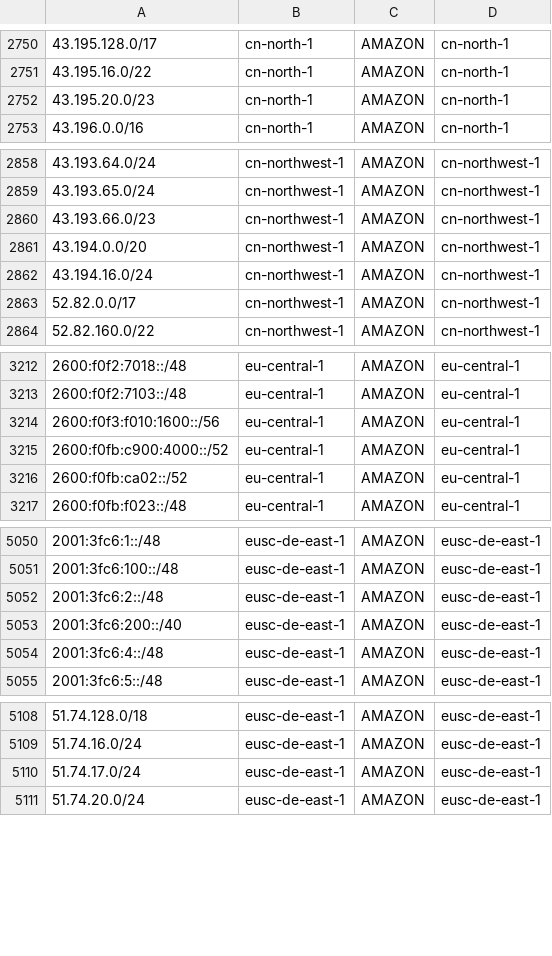
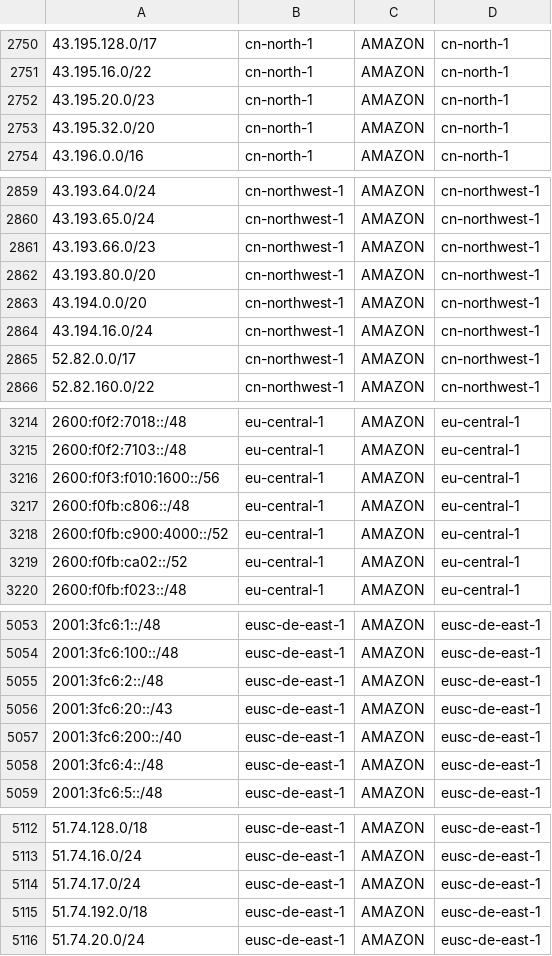
Before and after one commit to KustoKing/known-ip-addresses, a CSV file: cloud-ip-ranges/aws-service-tags.csv, drawn as a sheet; only a part is shown, gaps mark what is left out; the diff covers the shown part only; the diff names each change by its address in the sheet, - before the commit and + after, or states it on an @@ line.

```diff
--- a/cloud-ip-ranges/aws-service-tags.csv
+++ b/cloud-ip-ranges/aws-service-tags.csv
+row 2753: 43.195.32.0/20 | cn-north-1 | AMAZON | cn-north-1
+row 2862: 43.193.80.0/20 | cn-northwest-1 | AMAZON | cn-northwest-1
+row 3217: 2600:f0fb:c806::/48 | eu-central-1 | AMAZON | eu-central-1
+row 5056: 2001:3fc6:20::/43 | eusc-de-east-1 | AMAZON | eusc-de-east-1
+row 5115: 51.74.192.0/18 | eusc-de-east-1 | AMAZON | eusc-de-east-1
```
Also changed, not shown: 7 added rows and 5 removed rows elsewhere in this file.
